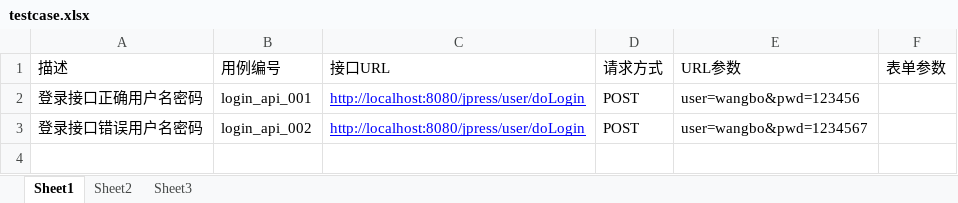
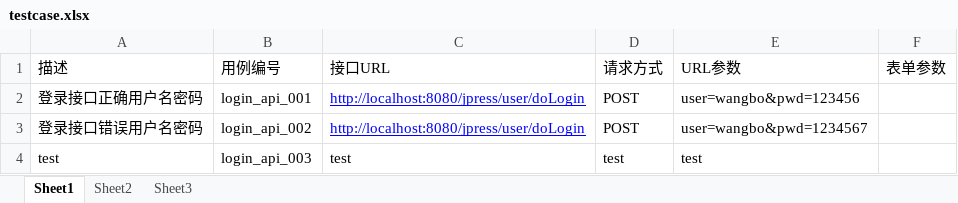
Before and after one commit to jackwang-1024/wb_Interface_Autotest, an Excel workbook: data/testcase.xlsx, sheet Sheet1, drawn as a sheet; values as stored, in another font and other column widths than the file's, no borders; the diff names each change by its address in the sheet, - before the commit and + after, or states it on an @@ line.

Commit message:
test

```diff
--- a/data/testcase.xlsx (sheet Sheet1)
+++ b/data/testcase.xlsx (sheet Sheet1)
+row 4: test | login_api_003 | test | test | test
```
